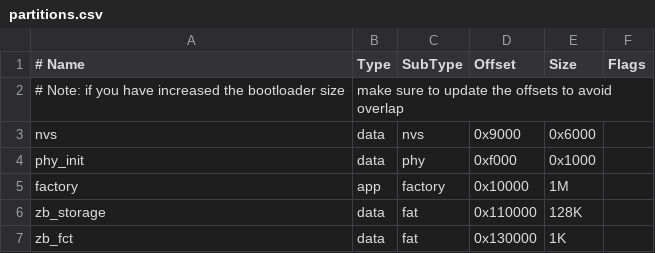
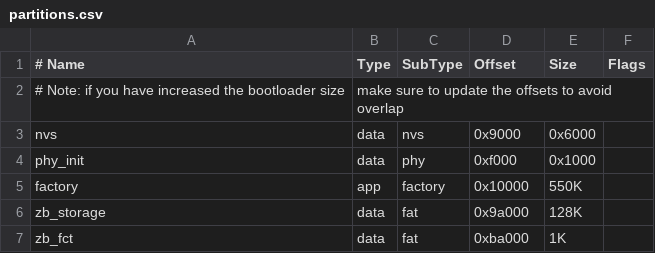
Before and after one commit to espressif/esp-idf, a CSV file: examples/zigbee/light_sample/HA_on_off_switch/partitions.csv, drawn as a sheet.

Commit message:
zigbee: Update examples to support esp32c6

```diff
--- a/examples/zigbee/light_sample/HA_on_off_switch/partitions.csv
+++ b/examples/zigbee/light_sample/HA_on_off_switch/partitions.csv
@@ -4,4 +4,4 @@ nvs,        data, nvs,      0x9000,  0x6000,
 phy_init,   data, phy,      0xf000,  0x1000,
-factory,    app,  factory,  0x10000, 1M,
-zb_storage,    data, fat,0x110000, 128K,
-zb_fct,data,fat,0x130000,1K
+factory,    app,  factory,  0x10000, 550K,
+zb_storage, data, fat,      0x9a000, 128K,
+zb_fct,     data, fat,      0xba000, 1K,
```
Also changed, not shown: examples/zigbee/esp_zigbee_gateway/partitions.csv, examples/zigbee/light_sample/HA_on_off_light/partitions.csv, 15 other files.
